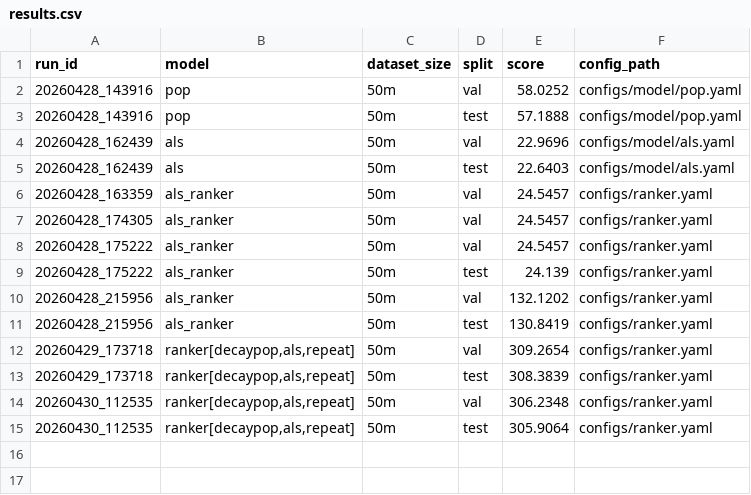
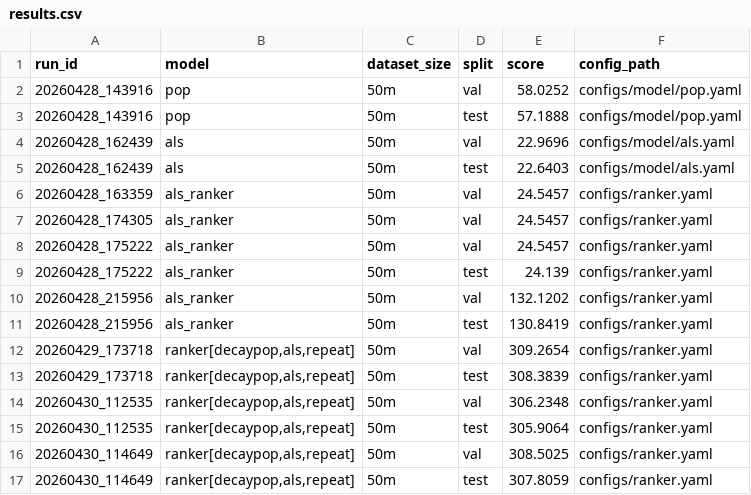
Before and after one commit to Elder247/mla-contest-recsys-04-2026, a CSV file: artifacts/results.csv, drawn as a sheet; the diff names each change by its address in the sheet, - before the commit and + after, or states it on an @@ line.

```diff
--- a/artifacts/results.csv
+++ b/artifacts/results.csv
+row 16: 20260430_114649 | ranker[decaypop,als,repeat] | 50m | val | 308.5025 | configs/ranker.yaml
+row 17: 20260430_114649 | ranker[decaypop,als,repeat] | 50m | test | 307.8059 | configs/ranker.yaml
```
Also changed, not shown: 7 other files.
